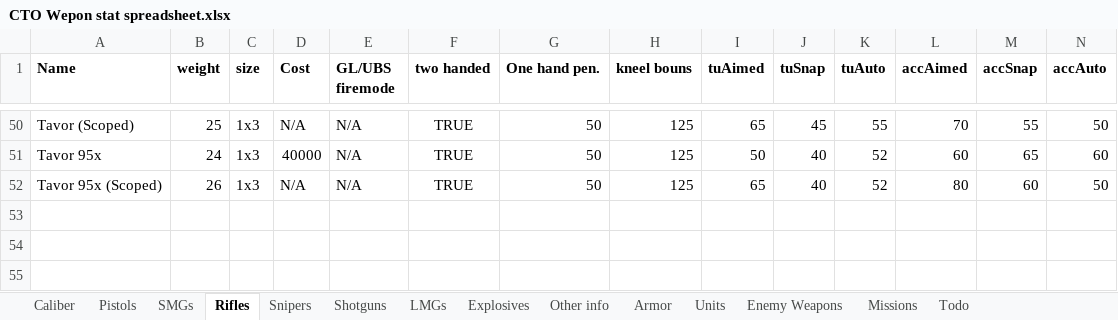
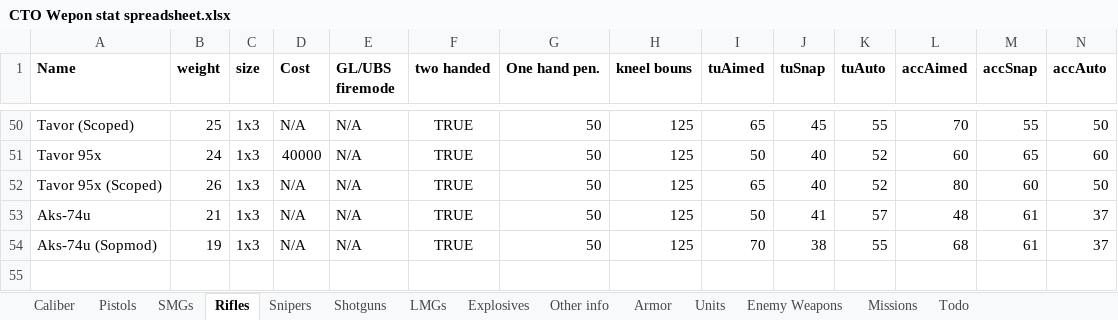
Before and after one commit to Inventorum-Development-Team/IDT_Counter_Terrorist_Operations, an Excel workbook: CTO Wepon stat spreadsheet.xlsx, sheet Rifles, drawn as a sheet; only a part is shown, gaps mark what is left out; values as stored, in another font and other column widths than the file's, no borders; table styles not drawn; rows hold the shown columns only; the diff names each change by its address in the sheet, - before the commit and + after, or states it on an @@ line.

Commit message:
M9/aks74u Implemented
new weapons from last commit are implemented, stats aren't final and aks74u sopmod needs new sounds, also they need ufopeadia page descriptions
Spread sheet updated, fixed PSG1 having a mag when empty

```diff
--- a/CTO Wepon stat spreadsheet.xlsx (sheet Rifles)
+++ b/CTO Wepon stat spreadsheet.xlsx (sheet Rifles)
+row 53: Aks-74u | 21 | 1x3 | N/A | N/A | TRUE | 50 | 125 | 50 | 41 | 57 | 48 | 61 | 37
+row 54: Aks-74u (Sopmod) | 19 | 1x3 | N/A | N/A | TRUE | 50 | 125 | 70 | 38 | 55 | 68 | 61 | 37
```
Also changed, not shown: sheet Pistols, sheet Enemy Weapons, 10 other files.
